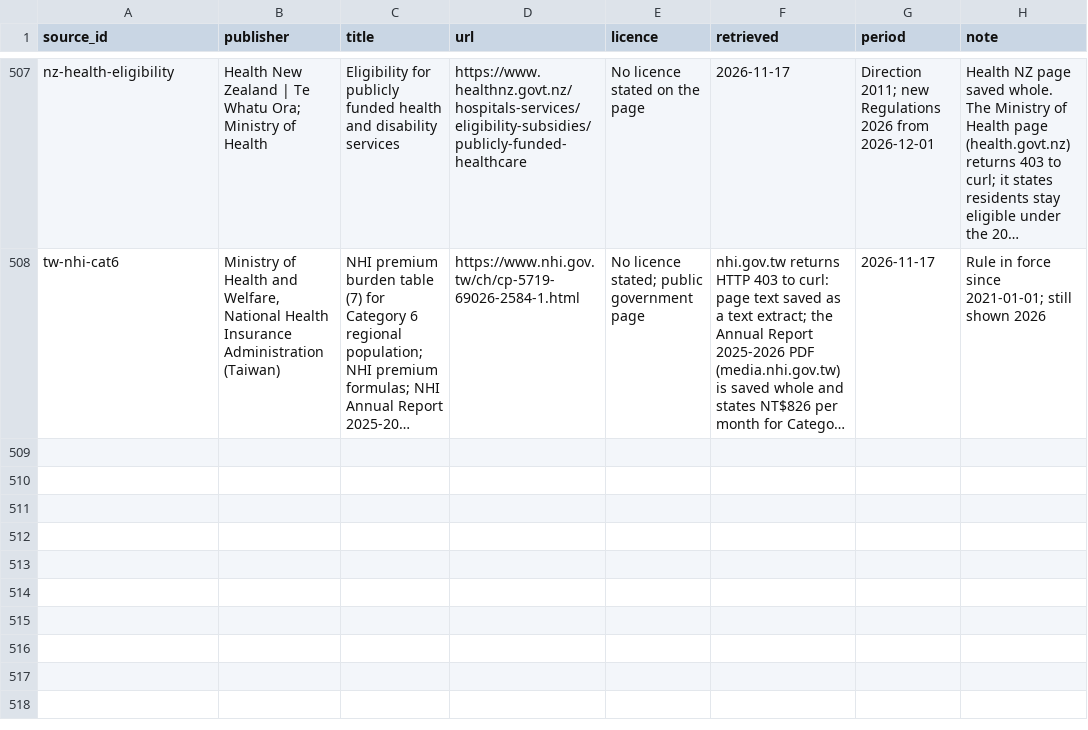
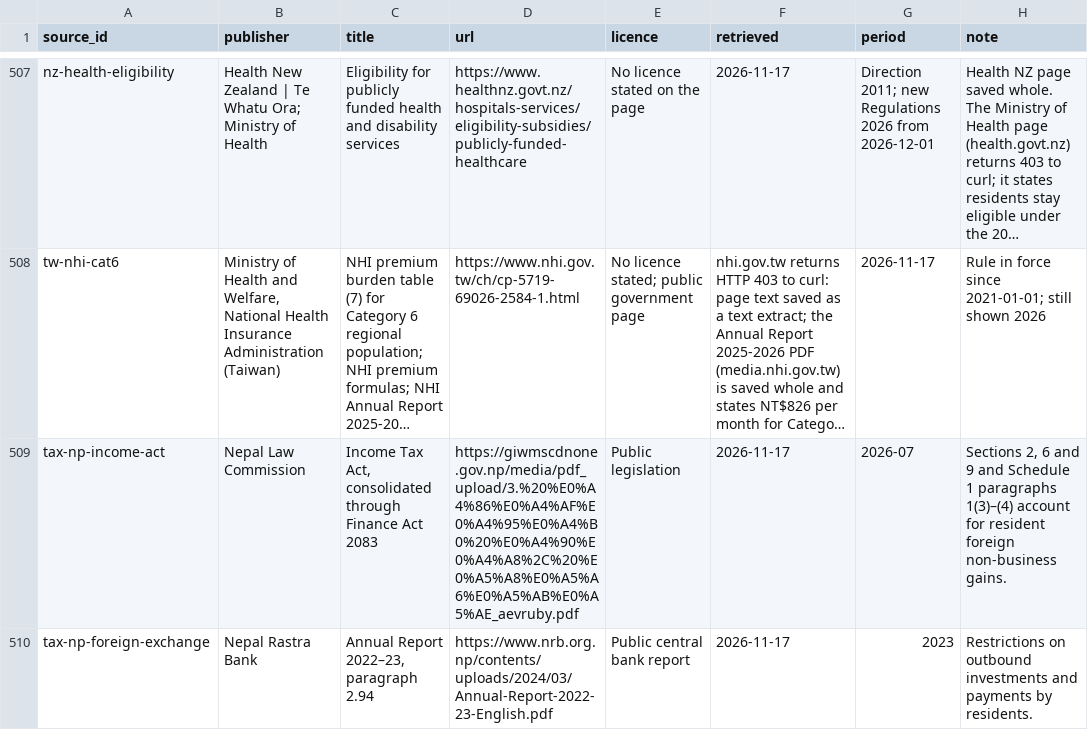
Before and after one commit to joshp123/richenough, a CSV file: data/sources.csv, drawn as a sheet; only a part is shown, gaps mark what is left out; long unchanged cells end in …; the diff names each change by its address in the sheet, - before the commit and + after, or states it on an @@ line.

Commit message:
Add Nepal’s 2026 non-business gains schedule

```diff
--- a/data/sources.csv
+++ b/data/sources.csv
+row 509: tax-np-income-act | Nepal Law Commission | Income Tax Act, consolidated through Finance Act 2083 | https://giwmscdnone.gov.np/media/pdf_upload/3.%20%E0%A4%86%E0%A4%AF%E0%A4%95%E0%A4%B0%20%E0%A4%90%E0%A4%A8%2C%20%E0%A5%A8%E0%A5%A6%E0%A5%AB%E0%A5%AE_aevruby.pdf | Public legislation | 2026-11-17 | 2026-07 | Sections 2, 6 and 9 and Schedule 1 paragraphs 1(3)–(4) account for resident foreign non-business gains.
+row 510: tax-np-foreign-exchange | Nepal Rastra Bank | Annual Report 2022–23, paragraph 2.94 | https://www.nrb.org.np/contents/uploads/2024/03/Annual-Report-2022-23-English.pdf | Public central bank report | 2026-11-17 | 2023 | Restrictions on outbound investments and payments by residents.
```
Also changed, not shown: 2 other files.
